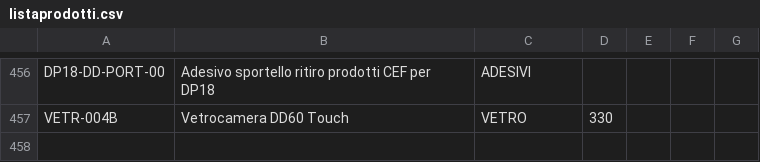
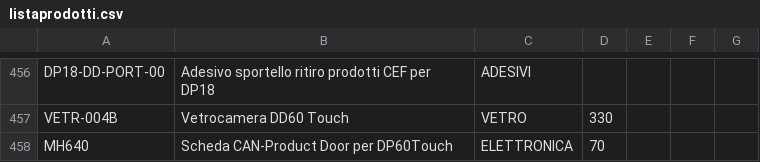
Before and after one commit to MicorhardAss/mhricambi, a CSV file: listaprodotti.csv, drawn as a sheet; only a part is shown, gaps mark what is left out.

Commit message:
Update listaprodotti.csv

```diff
--- a/listaprodotti.csv
+++ b/listaprodotti.csv
@@ -457 +457,2 @@ DP18-DD-PORT-00,Adesivo sportello ritiro prodotti CEF per DP18,ADESIVI,
 VETR-004B,Vetrocamera DD60 Touch,VETRO,330
+MH640,Scheda CAN-Product Door per DP60Touch,ELETTRONICA,70,
```
